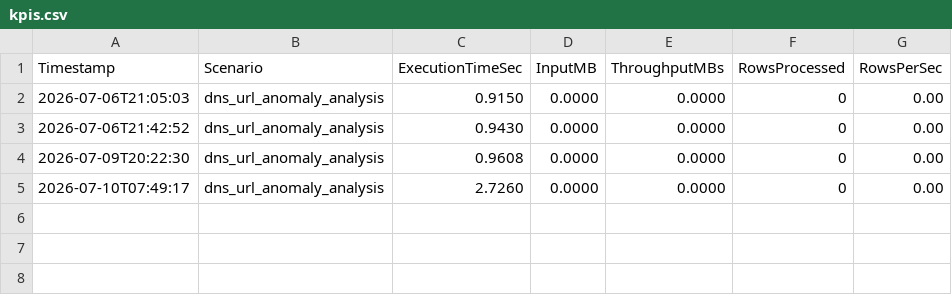
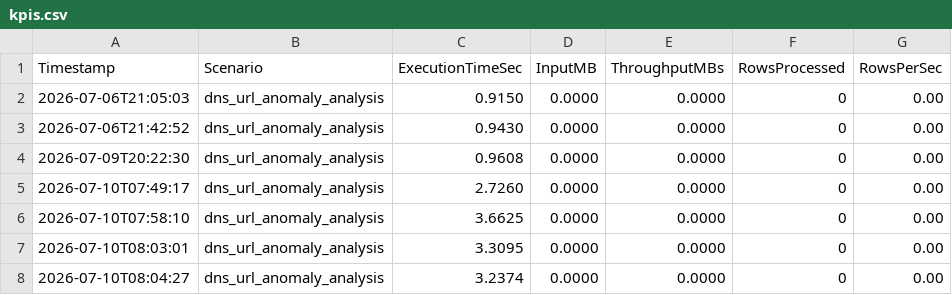
Before and after one commit to Cyber-Threat-Hunting-Playground/m-ath-threat-hunting-catalog, a CSV file: scenarios/kpis.csv, drawn as a sheet.

```diff
--- a/scenarios/kpis.csv
+++ b/scenarios/kpis.csv
@@ -5 +5,4 @@ Timestamp,Scenario,ExecutionTimeSec,InputMB,ThroughputMBs,RowsProcessed,RowsPerS
 2026-07-10T07:49:17,dns_url_anomaly_analysis,2.7260,0.0000,0.0000,0,0.00
+2026-07-10T07:58:10,dns_url_anomaly_analysis,3.6625,0.0000,0.0000,0,0.00
+2026-07-10T08:03:01,dns_url_anomaly_analysis,3.3095,0.0000,0.0000,0,0.00
+2026-07-10T08:04:27,dns_url_anomaly_analysis,3.2374,0.0000,0.0000,0,0.00
```
Also changed, not shown: 4 other files.
